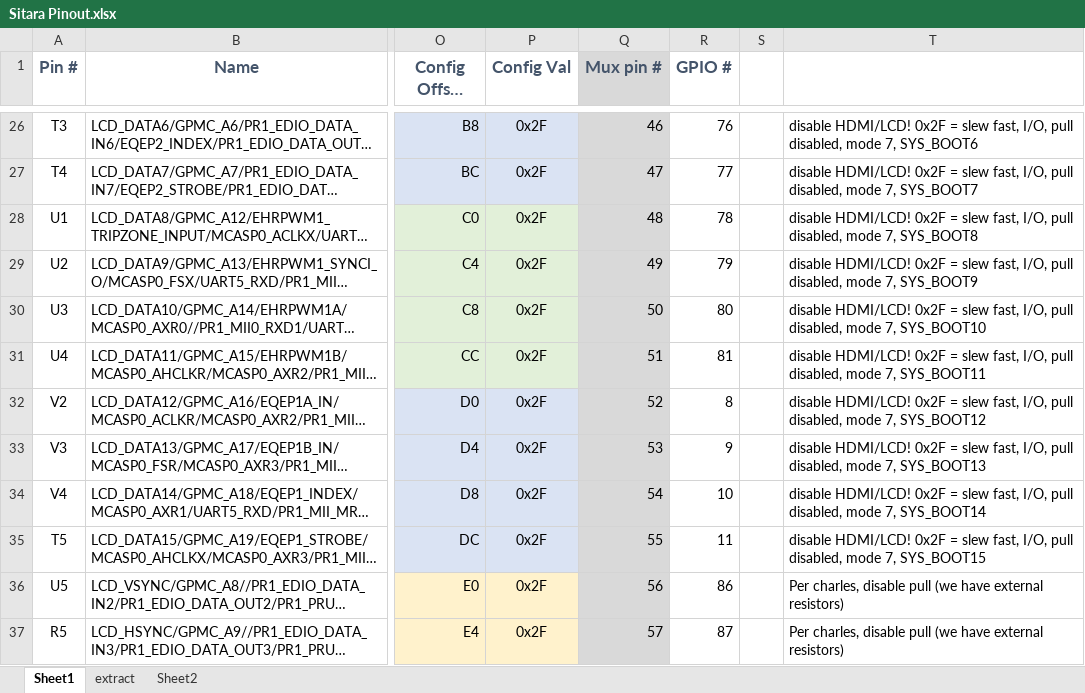
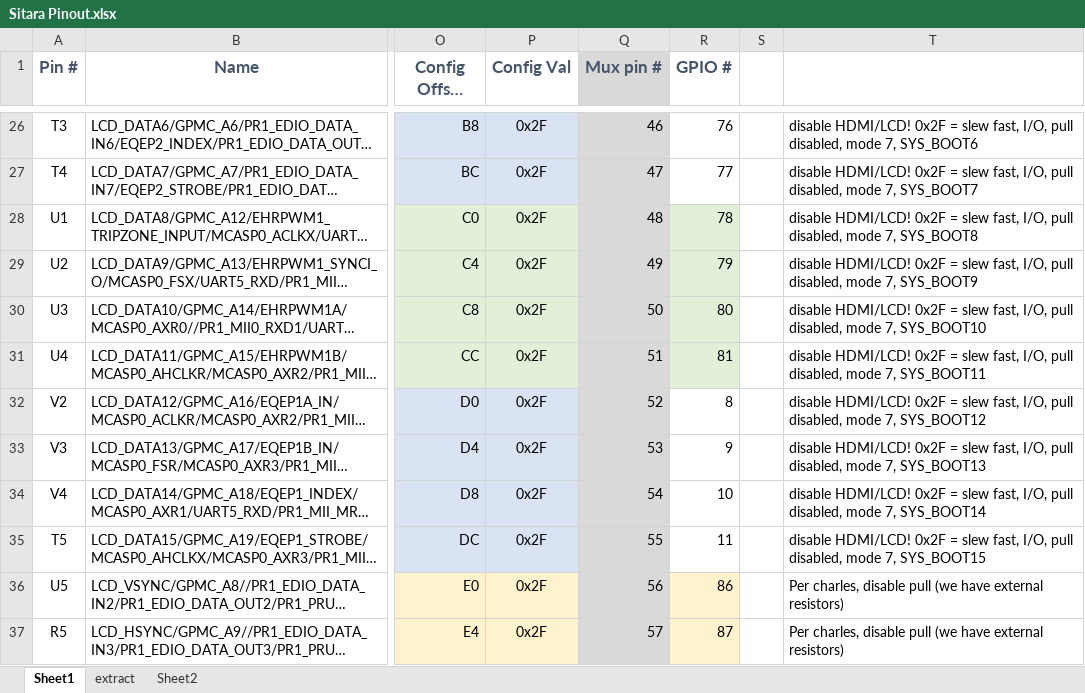
Before and after one commit to serrano-ipkeys/notes, an Excel workbook: Sitara Pinout.xlsx, sheet Sheet1, drawn as a sheet; only a part is shown, gaps mark what is left out; long unchanged cells end in …; values as stored, in another font and other column widths than the file's, no borders; the diff covers the shown part only; the diff names each change by its address in the sheet, - before the commit and + after, or states it on an @@ line.

Commit message:
Pinout updates

```diff
--- a/Sitara Pinout.xlsx (sheet Sheet1)
+++ b/Sitara Pinout.xlsx (sheet Sheet1)
-R28:R31 fill: none
+R28:R31 fill: #E2F0D9
-R36:R37 fill: none
+R36:R37 fill: #FFF2CC
```
Also changed, not shown: cell formats elsewhere in this sheet.
